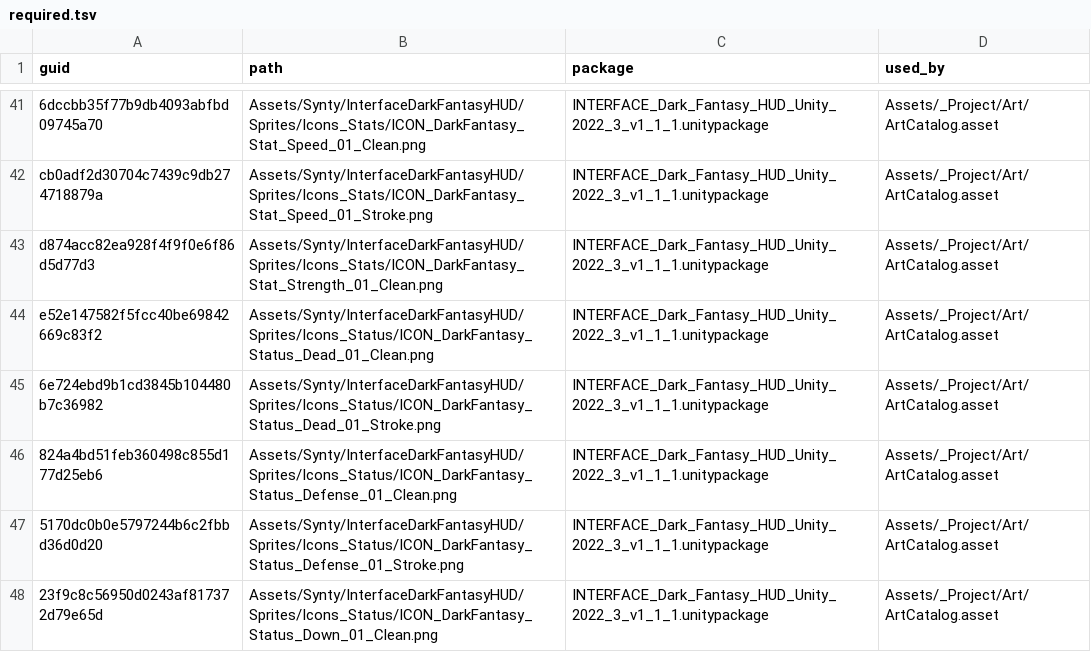
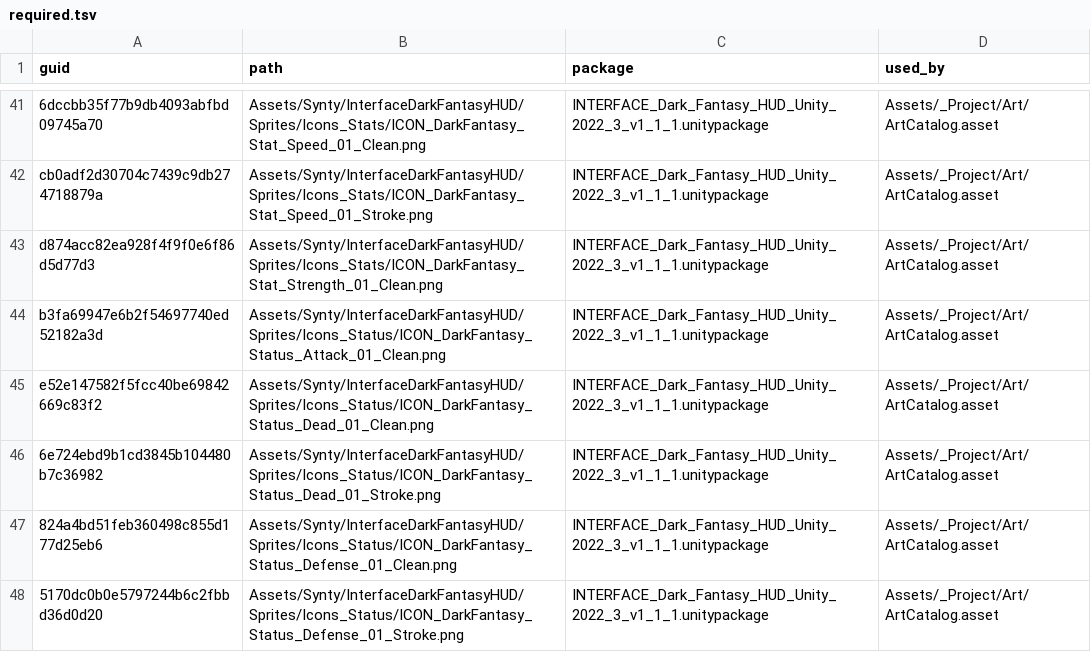
Before and after one commit to OruteZ/Project-Vampire-Turn-Strategy, a TSV file: tools/assets/required.tsv, drawn as a sheet; only a part is shown, gaps mark what is left out; the shorter side is filled out with more unchanged rows; the diff names each change by its address in the sheet, - before the commit and + after, or states it on an @@ line.

```diff
--- a/tools/assets/required.tsv
+++ b/tools/assets/required.tsv
+row 44: b3fa69947e6b2f54697740ed52182a3d | Assets/Synty/InterfaceDarkFantasyHUD/Sprites/Icons_Status/ICON_DarkFantasy_Status_Attack_01_Clean.png | INTERFACE_Dark_Fantasy_HUD_Unity_2022_3_v1_1_1.unitypackage | Assets/_Project/Art/ArtCatalog.asset
```
Also changed, not shown: tools/assets/packages.tsv.
